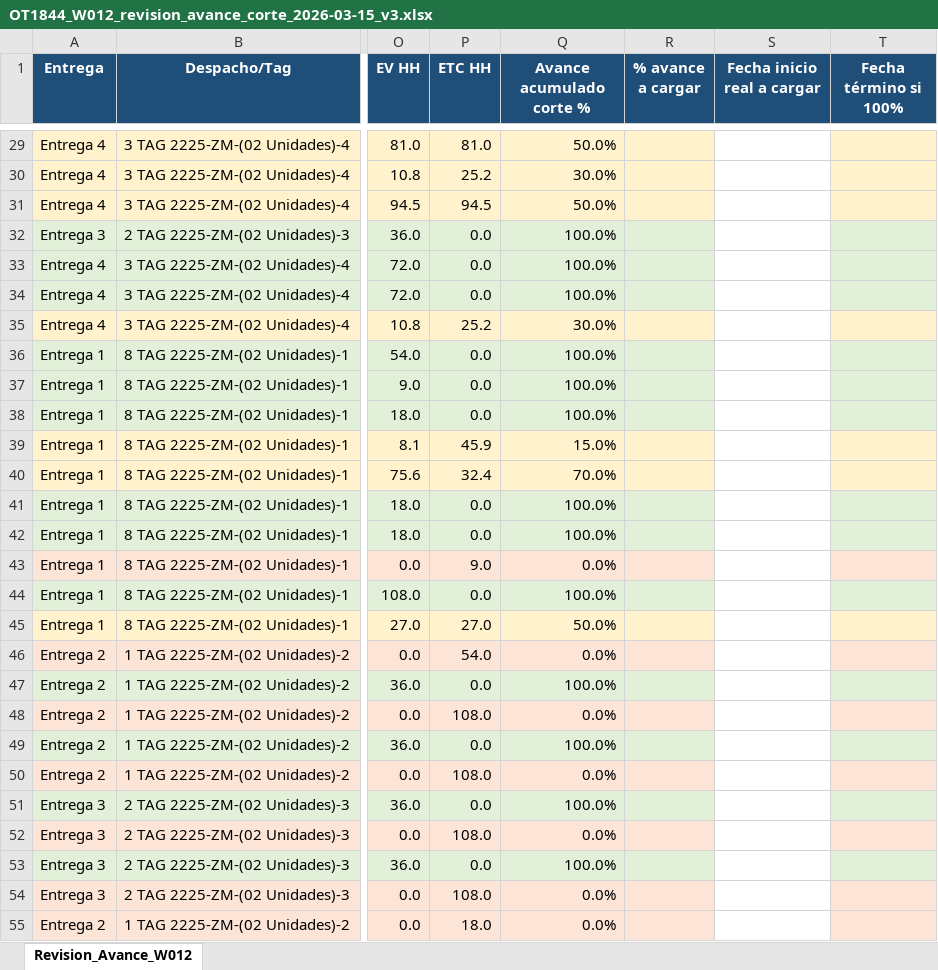
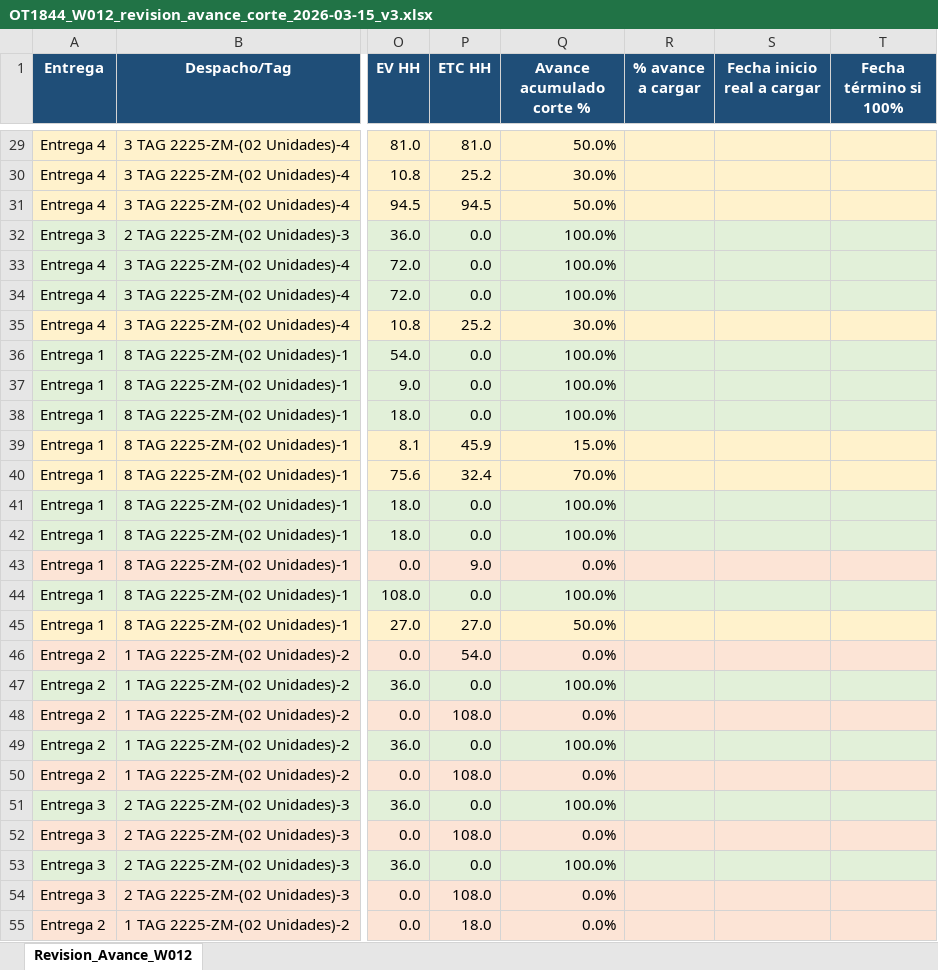
Before and after one commit to User170294/openclaw-p6-standalone-automation, an Excel workbook: projects/OT-1844/docs/schedule/OT1844_W012_revision_avance_corte_2026-03-15_v3.xlsx, sheet Revision_Avance_W012, drawn as a sheet; only a part is shown, gaps mark what is left out; values as stored, in another font and other column widths than the file's, no borders; table styles not drawn; the diff covers the shown part only; the diff names each change by its address in the sheet, - before the commit and + after, or states it on an @@ line.

```diff
--- a/projects/OT-1844/docs/schedule/OT1844_W012_revision_avance_corte_2026-03-15_v3.xlsx (sheet Revision_Avance_W012)
+++ b/projects/OT-1844/docs/schedule/OT1844_W012_revision_avance_corte_2026-03-15_v3.xlsx (sheet Revision_Avance_W012)
-S29:S31 fill: none
+S29:S31 fill: #FFF2CC
-S32:S34 fill: none
+S32:S34 fill: #E2F0D9
-S35 fill: none
+S35 fill: #FFF2CC
-S36:S38 fill: none
+S36:S38 fill: #E2F0D9
-S39:S40 fill: none
+S39:S40 fill: #FFF2CC
-S41:S42 fill: none
+S41:S42 fill: #E2F0D9
-S43 fill: none
+S43 fill: #FCE4D6
-S44 fill: none
+S44 fill: #E2F0D9
-S45 fill: none
+S45 fill: #FFF2CC
-S46 fill: none
+S46 fill: #FCE4D6
-S47 fill: none
+S47 fill: #E2F0D9
-S48 fill: none
+S48 fill: #FCE4D6
-S49 fill: none
+S49 fill: #E2F0D9
-S50 fill: none
+S50 fill: #FCE4D6
-S51 fill: none
+S51 fill: #E2F0D9
-S52 fill: none
+S52 fill: #FCE4D6
-S53 fill: none
+S53 fill: #E2F0D9
-S54:S55 fill: none
+S54:S55 fill: #FCE4D6
```
Also changed, not shown: cell formats elsewhere in this sheet, 1 other file.
